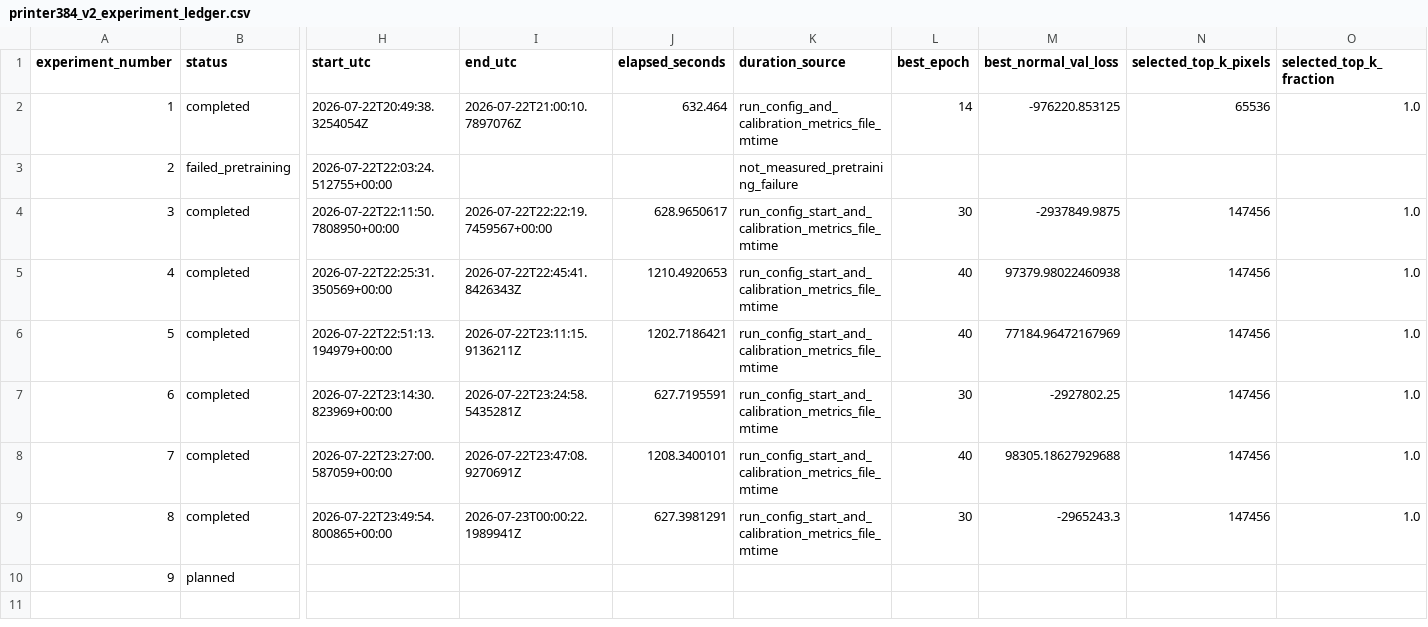
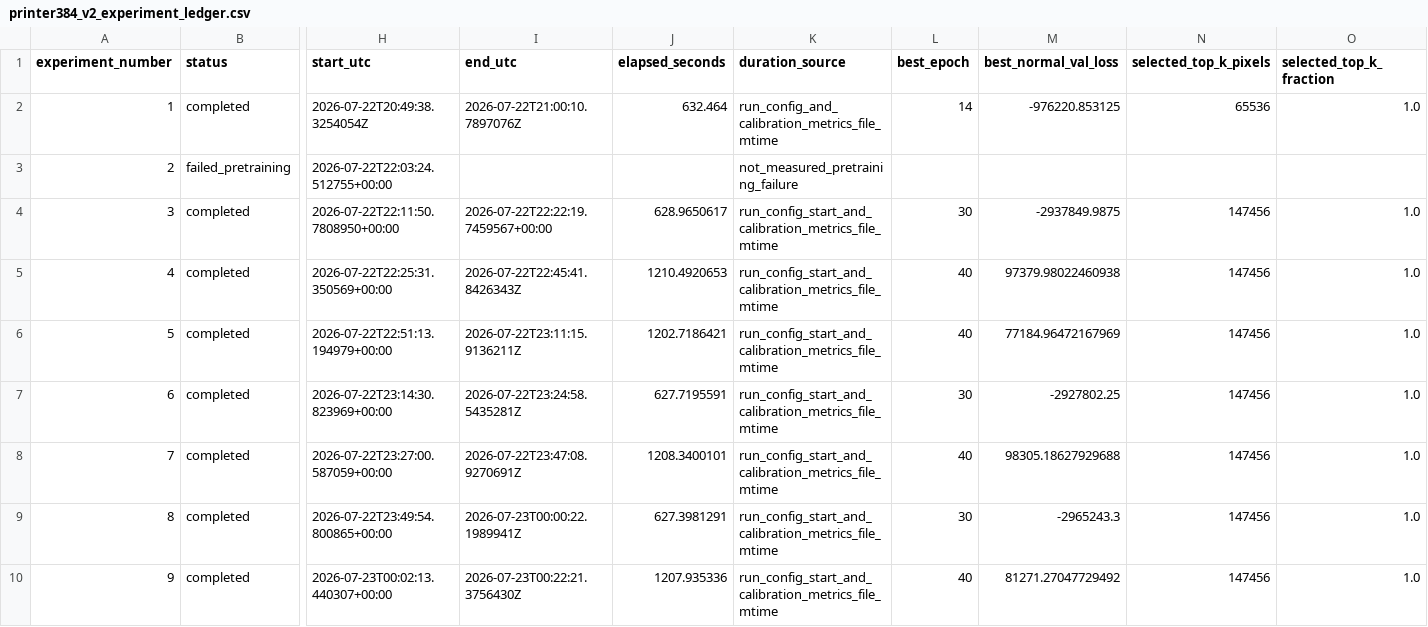
Before and after one commit to Buyan-Kirill/Graduate_work, a CSV file: experiments/printer/printer384_v2_experiment_ledger.csv, drawn as a sheet; only a part is shown, gaps mark what is left out; the diff covers the shown part only; the diff names each change by its address in the sheet, - before the commit and + after, or states it on an @@ line.

Commit message:
Freeze printer calibration comparison

```diff
--- a/experiments/printer/printer384_v2_experiment_ledger.csv
+++ b/experiments/printer/printer384_v2_experiment_ledger.csv
-B10 (status): planned
+B10 (status): completed
-H10 (start_utc): (empty)
+H10 (start_utc): 2026-07-23T00:02:13.440307+00:00
-I10 (end_utc): (empty)
+I10 (end_utc): 2026-07-23T00:22:21.3756430Z
-J10 (elapsed_seconds): (empty)
+J10 (elapsed_seconds): 1207.935336
-K10 (duration_source): (empty)
+K10 (duration_source): run_config_start_and_calibration_metrics_file_mtime
-L10 (best_epoch): (empty)
+L10 (best_epoch): 40
-M10 (best_normal_val_loss): (empty)
+M10 (best_normal_val_loss): 81271.27047729492
-N10 (selected_top_k_pixels): (empty)
+N10 (selected_top_k_pixels): 147456
-O10 (selected_top_k_fraction): (empty)
+O10 (selected_top_k_fraction): 1.0
```
Also changed, not shown: 3 edited cells elsewhere in this file, 31 other files.
